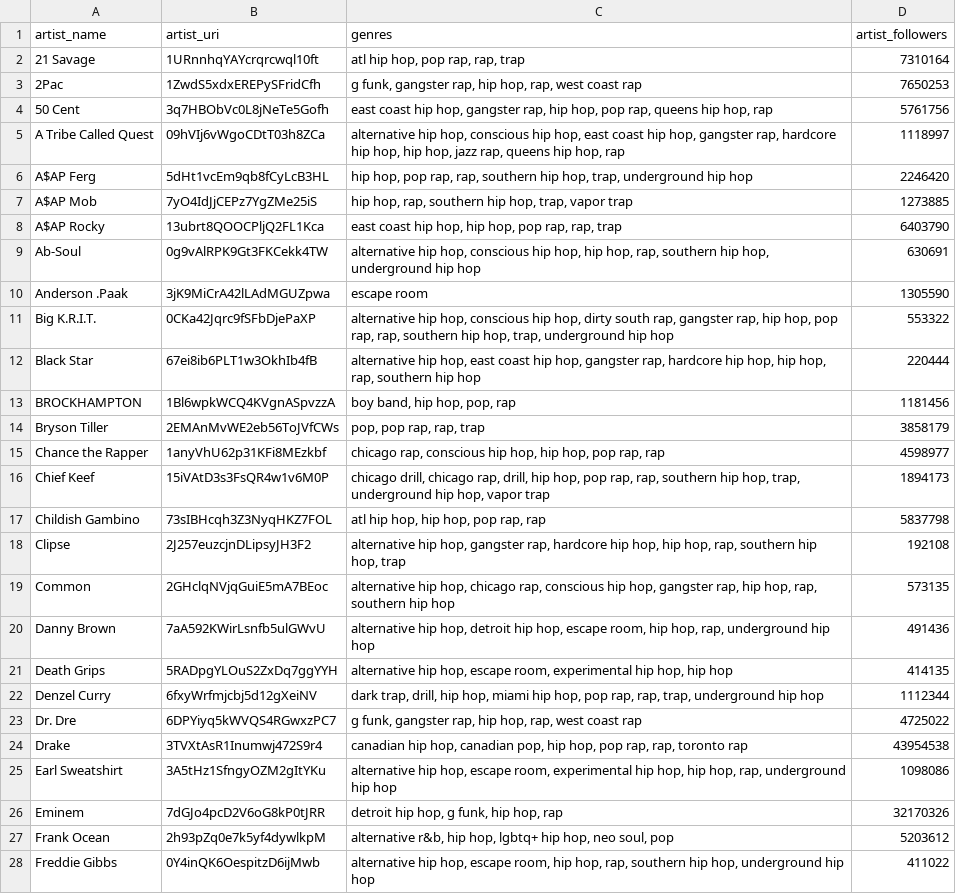
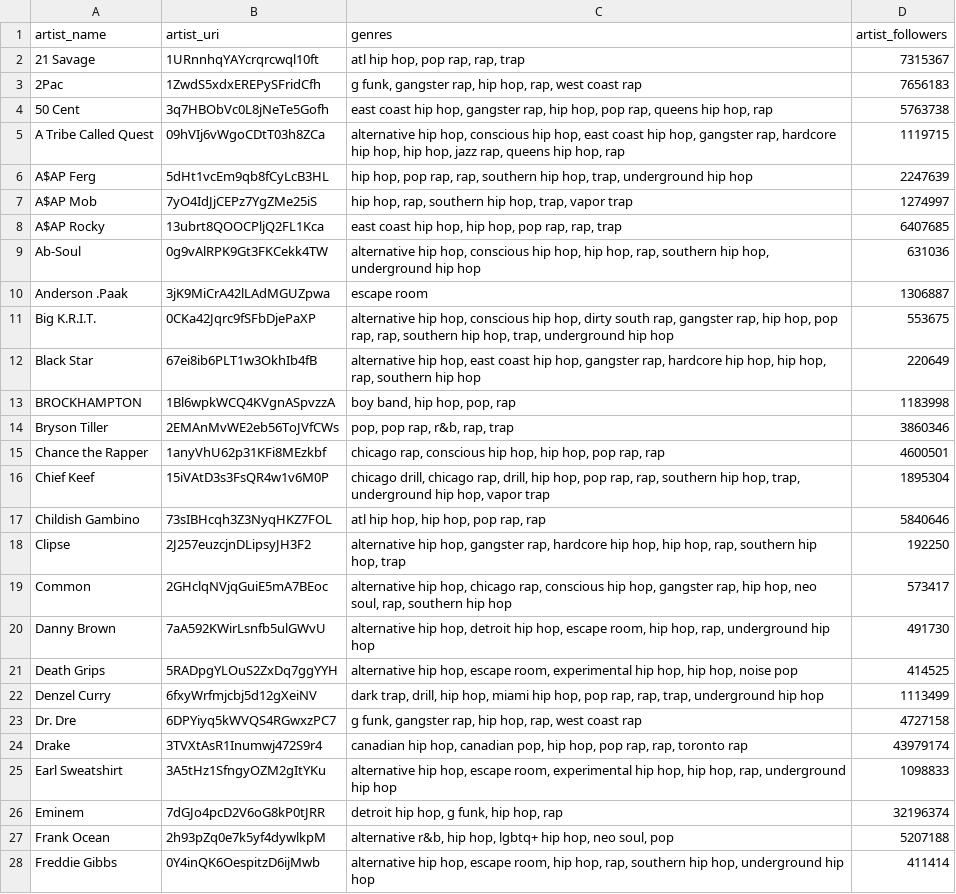
Before and after one commit to davidjbarney/hhh-extended-network, a CSV file: 1_data/Spotify/artists.csv, drawn as a sheet; only a part is shown; the diff covers the shown part only; the diff names each change by its address in the sheet, - before the commit and + after, or states it on an @@ line.

```diff
--- a/1_data/Spotify/artists.csv
+++ b/1_data/Spotify/artists.csv
-D2 (artist_followers): 7310164
+D2 (artist_followers): 7315367
-D3 (artist_followers): 7650253
+D3 (artist_followers): 7656183
-D4 (artist_followers): 5761756
+D4 (artist_followers): 5763738
-D5 (artist_followers): 1118997
+D5 (artist_followers): 1119715
-D6 (artist_followers): 2246420
+D6 (artist_followers): 2247639
-D7 (artist_followers): 1273885
+D7 (artist_followers): 1274997
-D8 (artist_followers): 6403790
+D8 (artist_followers): 6407685
-D9 (artist_followers): 630691
+D9 (artist_followers): 631036
-D10 (artist_followers): 1305590
+D10 (artist_followers): 1306887
-D11 (artist_followers): 553322
+D11 (artist_followers): 553675
-D12 (artist_followers): 220444
+D12 (artist_followers): 220649
-D13 (artist_followers): 1181456
+D13 (artist_followers): 1183998
-C14 (genres): pop, pop rap, rap, trap
+C14 (genres): pop, pop rap, r&b, rap, trap
-D14 (artist_followers): 3858179
+D14 (artist_followers): 3860346
-D15 (artist_followers): 4598977
+D15 (artist_followers): 4600501
-D16 (artist_followers): 1894173
+D16 (artist_followers): 1895304
-D17 (artist_followers): 5837798
+D17 (artist_followers): 5840646
-D18 (artist_followers): 192108
+D18 (artist_followers): 192250
-C19 (genres): …hip hop, rap, southern…
+C19 (genres): …hip hop, neo soul, rap, southern…
-D19 (artist_followers): 573135
+D19 (artist_followers): 573417
-D20 (artist_followers): 491436
+D20 (artist_followers): 491730
-C21 (genres): …hop, hip hop
+C21 (genres): …hop, hip hop, noise pop
-D21 (artist_followers): 414135
+D21 (artist_followers): 414525
-D22 (artist_followers): 1112344
+D22 (artist_followers): 1113499
-D23 (artist_followers): 4725022
+D23 (artist_followers): 4727158
-D24 (artist_followers): 43954538
+D24 (artist_followers): 43979174
-D25 (artist_followers): 1098086
+D25 (artist_followers): 1098833
-D26 (artist_followers): 32170326
+D26 (artist_followers): 32196374
-D27 (artist_followers): 5203612
+D27 (artist_followers): 5207188
-D28 (artist_followers): 411022
+D28 (artist_followers): 411414
```
Also changed, not shown: 1 added row, 1 removed row and 60 edited cells elsewhere in this file, 1_data/Spotify/albums.csv, 5 other files.
